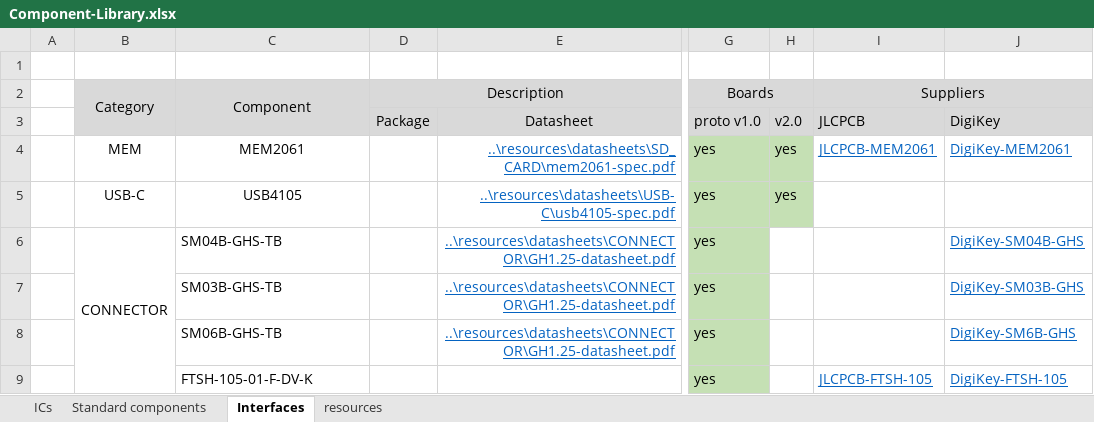
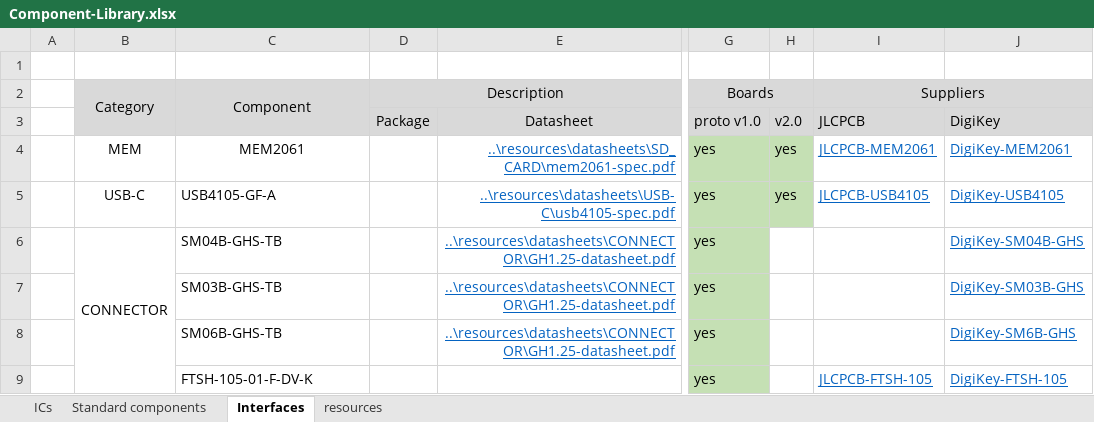
Before and after one commit to Bare-Metal-Foundry/Shirley-FC-Dev-Board, an Excel workbook: hardware/Component-Library.xlsx, sheet Interfaces, drawn as a sheet; only a part is shown, gaps mark what is left out; values as stored, in another font and other column widths than the file's, no borders; conditional formats not drawn; the diff names each change by its address in the sheet, - before the commit and + after, or states it on an @@ line.

```diff
--- a/hardware/Component-Library.xlsx (sheet Interfaces)
+++ b/hardware/Component-Library.xlsx (sheet Interfaces)
-C5 (Component): USB4105
+C5 (Component): USB4105-GF-A
-C5 alignment: center
+C5 alignment: left
-I5 (Suppliers): (empty)
+I5 (Suppliers): JLCPCB-USB4105
-J5: (empty)
+J5: DigiKey-USB4105
```
Also changed, not shown: sheet Standard components, sheet ICs, 56 other files.
